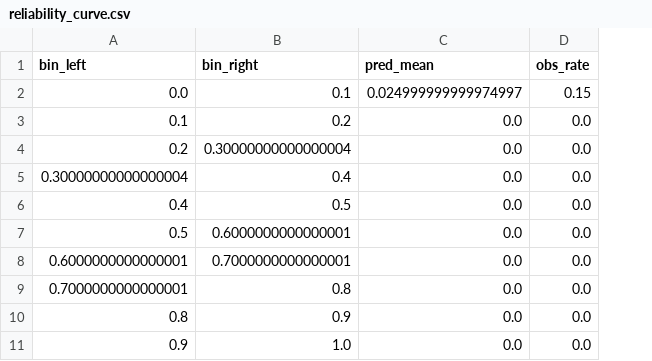
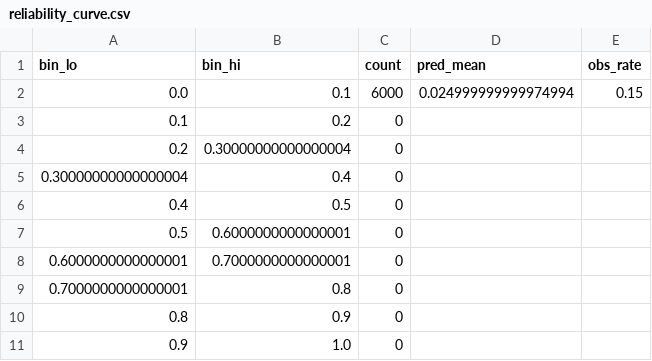
Before and after one commit to xThe-Dude/Colorado_Lotto, a CSV file: reliability_curve.csv, drawn as a sheet; addresses are those after the commit; the diff names each change by its address in the sheet, - before the commit and + after, or states it on an @@ line.

Commit message:
Update backtest metrics, predicted tickets, and reliability curve
- Updated backtest_metrics.csv with new entries reflecting recent model performance.
- Revised predicted_tickets.txt to include updated predictions: [4, 9, 14, 16, 30, 38].
- Enhanced reliability_curve.csv format for better clarity, adding count metrics and adjusting column names.
- Updated reliability_curve.png to reflect changes in the underlying data.

```diff
--- a/reliability_curve.csv
+++ b/reliability_curve.csv
+column C (count), rows 2-11: 6000 | 0 | 0 | 0 | 0 | 0 | 0 | 0 | 0 | 0
-A1: bin_left
+A1: bin_lo
-B1: bin_right
+B1: bin_hi
-D2 (pred_mean): 0.024999999999974997
+D2 (pred_mean): 0.024999999999974994
-D3:D11 (pred_mean): 0.0
+D3:D11 (pred_mean): (empty)
-E3:E11 (obs_rate): 0.0
+E3:E11 (obs_rate): (empty)
```
Also changed, not shown: backtest_metrics.csv, 3 other files.
